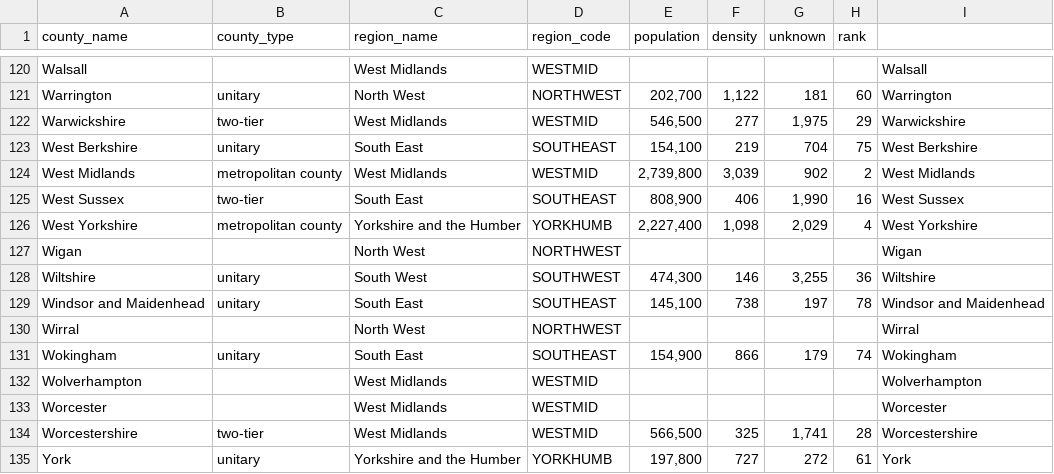
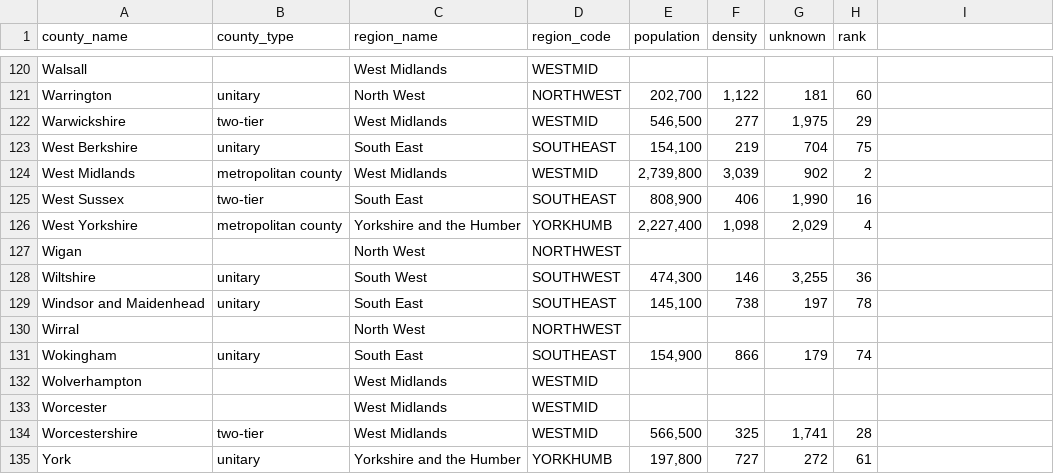
Before and after one commit to academe/UK-Postcodes, a CSV file: england_counties_to_regions.csv, drawn as a sheet; only a part is shown, gaps mark what is left out; the diff covers the shown part only; the diff names each change by its address in the sheet, - before the commit and + after, or states it on an @@ line.

```diff
--- a/england_counties_to_regions.csv
+++ b/england_counties_to_regions.csv
-I120: Walsall
+I120: (empty)
-I121: Warrington
+I121: (empty)
-I122: Warwickshire
+I122: (empty)
-I123: West Berkshire
+I123: (empty)
-I124: West Midlands
+I124: (empty)
-I125: West Sussex
+I125: (empty)
-I126: West Yorkshire
+I126: (empty)
-I127: Wigan
+I127: (empty)
-I128: Wiltshire
+I128: (empty)
-I129: Windsor and Maidenhead
+I129: (empty)
-I130: Wirral
+I130: (empty)
-I131: Wokingham
+I131: (empty)
-I132: Wolverhampton
+I132: (empty)
-I133: Worcester
+I133: (empty)
-I134: Worcestershire
+I134: (empty)
-I135: York
+I135: (empty)
```
Also changed, not shown: 54 edited cells elsewhere in this file.
